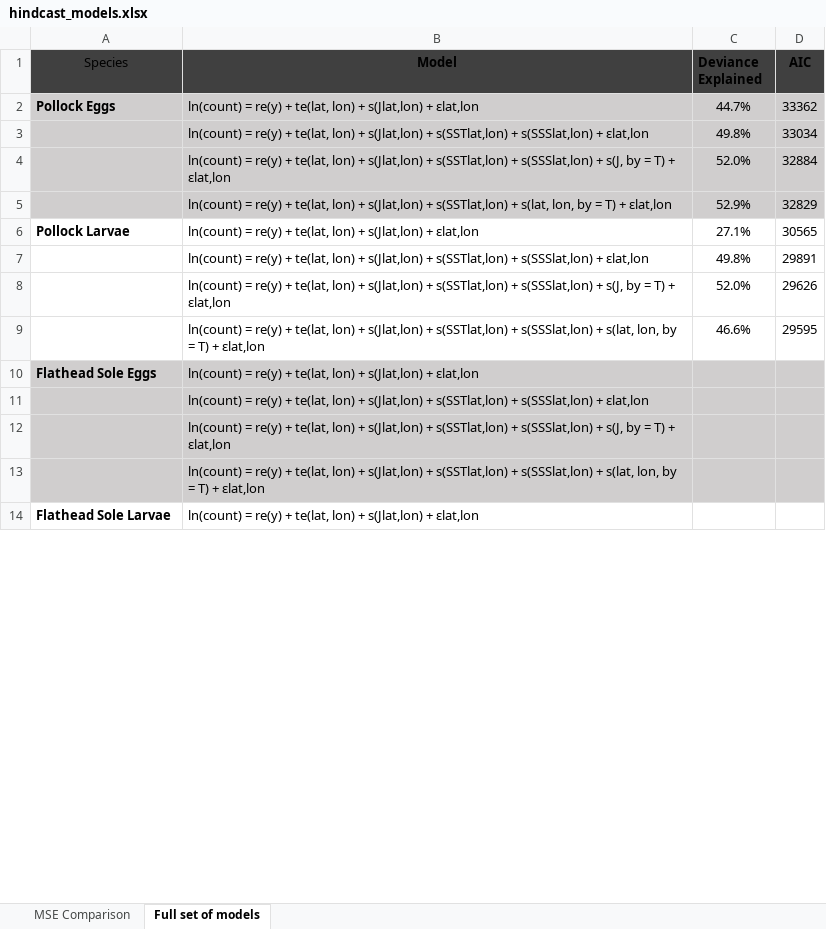
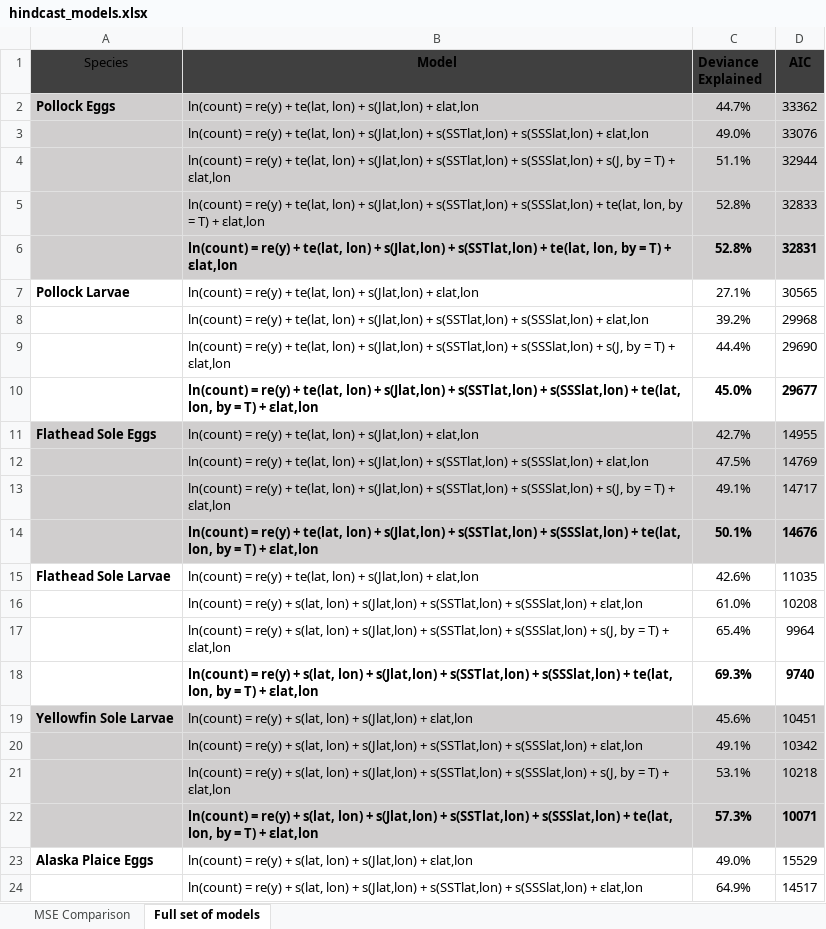
Before and after one commit to howardre/Bering_LarvalForecast, an Excel workbook: results/hindcast_models.xlsx, sheet Full set of models, drawn as a sheet; only a part is shown; values as stored, in another font and other column widths than the file's, no borders; table styles not drawn; removed rows and columns are numbered as before the commit, all else as after; the diff covers the shown part only; the diff names each change by its address in the sheet, - before the commit and + after, or states it on an @@ line.

Commit message:
Update values

```diff
--- a/results/hindcast_models.xlsx (sheet Full set of models)
+++ b/results/hindcast_models.xlsx (sheet Full set of models)
-row 3:  | ln(count) = re(y) + te(lat, lon) + s(Jlat,lon) + s(SSTlat,lon) + s(SSSlat,lon) + ɛlat,lon | 49.8% | 33034
-row 4:  | ln(count) = re(y) + te(lat, lon) + s(Jlat,lon) + s(SSTlat,lon) + s(SSSlat,lon) + s(J, by = T) + ɛlat,lon | 52.0% | 32884
-row 5:  | ln(count) = re(y) + te(lat, lon) + s(Jlat,lon) + s(SSTlat,lon) + s(lat, lon, by = T) + ɛlat,lon | 52.9% | 32829
+row 3:  | ln(count) = re(y) + te(lat, lon) + s(Jlat,lon) + s(SSTlat,lon) + s(SSSlat,lon) + ɛlat,lon | 49.0% | 33076
+row 4:  | ln(count) = re(y) + te(lat, lon) + s(Jlat,lon) + s(SSTlat,lon) + s(SSSlat,lon) + s(J, by = T) + ɛlat,lon | 51.1% | 32944
+row 5:  | ln(count) = re(y) + te(lat, lon) + s(Jlat,lon) + s(SSTlat,lon) + s(SSSlat,lon) + te(lat, lon, by = T) + ɛlat,lon | 52.8% | 32833
+row 6:  | ln(count) = re(y) + te(lat, lon) + s(Jlat,lon) + s(SSTlat,lon) + te(lat, lon, by = T) + ɛlat,lon | 52.8% | 32831
-row 7:  | ln(count) = re(y) + te(lat, lon) + s(Jlat,lon) + s(SSTlat,lon) + s(SSSlat,lon) + ɛlat,lon | 49.8% | 29891
-row 8:  | ln(count) = re(y) + te(lat, lon) + s(Jlat,lon) + s(SSTlat,lon) + s(SSSlat,lon) + s(J, by = T) + ɛlat,lon | 52.0% | 29626
-row 9:  | ln(count) = re(y) + te(lat, lon) + s(Jlat,lon) + s(SSTlat,lon) + s(SSSlat,lon) + s(lat, lon, by = T) + ɛlat,lon | 46.6% | 29595
+row 8:  | ln(count) = re(y) + te(lat, lon) + s(Jlat,lon) + s(SSTlat,lon) + s(SSSlat,lon) + ɛlat,lon | 39.2% | 29968
+row 9:  | ln(count) = re(y) + te(lat, lon) + s(Jlat,lon) + s(SSTlat,lon) + s(SSSlat,lon) + s(J, by = T) + ɛlat,lon | 44.4% | 29690
+row 10:  | ln(count) = re(y) + te(lat, lon) + s(Jlat,lon) + s(SSTlat,lon) + s(SSSlat,lon) + te(lat, lon, by = T) + ɛlat,lon | 45.0% | 29677
-C11 (Deviance Explained): (empty)
+C11 (Deviance Explained): 42.7%
-D11 (AIC): (empty)
+D11 (AIC): 14955
-row 11:  | ln(count) = re(y) + te(lat, lon) + s(Jlat,lon) + s(SSTlat,lon) + s(SSSlat,lon) + ɛlat,lon
-row 12:  | ln(count) = re(y) + te(lat, lon) + s(Jlat,lon) + s(SSTlat,lon) + s(SSSlat,lon) + s(J, by = T) + ɛlat,lon
-row 13:  | ln(count) = re(y) + te(lat, lon) + s(Jlat,lon) + s(SSTlat,lon) + s(SSSlat,lon) + s(lat, lon, by = T) + ɛlat,lon
+row 12:  | ln(count) = re(y) + te(lat, lon) + s(Jlat,lon) + s(SSTlat,lon) + s(SSSlat,lon) + ɛlat,lon | 47.5% | 14769
+row 13:  | ln(count) = re(y) + te(lat, lon) + s(Jlat,lon) + s(SSTlat,lon) + s(SSSlat,lon) + s(J, by = T) + ɛlat,lon | 49.1% | 14717
+row 14:  | ln(count) = re(y) + te(lat, lon) + s(Jlat,lon) + s(SSTlat,lon) + s(SSSlat,lon) + te(lat, lon, by = T) + ɛlat,lon | 50.1% | 14676
-C15 (Deviance Explained): (empty)
+C15 (Deviance Explained): 42.6%
-D15 (AIC): (empty)
+D15 (AIC): 11035
+row 16:  | ln(count) = re(y) + s(lat, lon) + s(Jlat,lon) + s(SSTlat,lon) + s(SSSlat,lon) + ɛlat,lon | 61.0% | 10208
+row 17:  | ln(count) = re(y) + s(lat, lon) + s(Jlat,lon) + s(SSTlat,lon) + s(SSSlat,lon) + s(J, by = T) + ɛlat,lon | 65.4% | 9964
+row 18:  | ln(count) = re(y) + s(lat, lon) + s(Jlat,lon) + s(SSTlat,lon) + s(SSSlat,lon) + te(lat, lon, by = T) + ɛlat,lon | 69.3% | 9740
+row 19: Yellowfin Sole Larvae | ln(count) = re(y) + s(lat, lon) + s(Jlat,lon) + ɛlat,lon | 45.6% | 10451
+row 20:  | ln(count) = re(y) + s(lat, lon) + s(Jlat,lon) + s(SSTlat,lon) + s(SSSlat,lon) + ɛlat,lon | 49.1% | 10342
+row 21:  | ln(count) = re(y) + s(lat, lon) + s(Jlat,lon) + s(SSTlat,lon) + s(SSSlat,lon) + s(J, by = T) + ɛlat,lon | 53.1% | 10218
+row 22:  | ln(count) = re(y) + s(lat, lon) + s(Jlat,lon) + s(SSTlat,lon) + s(SSSlat,lon) + te(lat, lon, by = T) + ɛlat,lon | 57.3% | 10071
+row 23: Alaska Plaice Eggs | ln(count) = re(y) + s(lat, lon) + s(Jlat,lon) + ɛlat,lon | 49.0% | 15529
+row 24:  | ln(count) = re(y) + s(lat, lon) + s(Jlat,lon) + s(SSTlat,lon) + s(SSSlat,lon) + ɛlat,lon | 64.9% | 14517
```
Also changed, not shown: 3 added rows, 12 removed rows, 3 edited cells and cell formats elsewhere in this sheet, sheet MSE Comparison.
